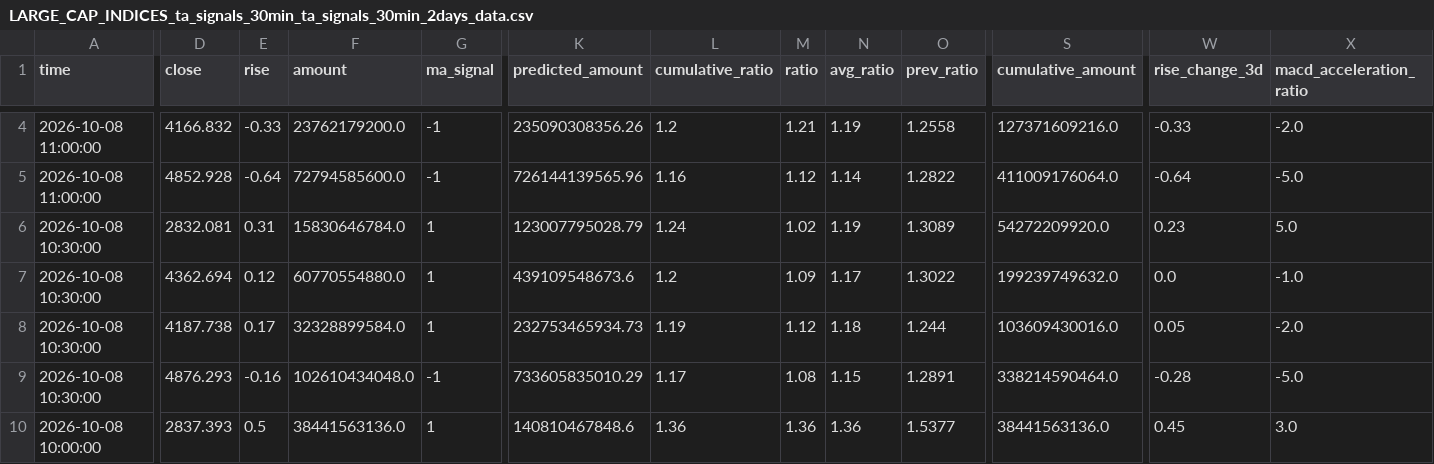
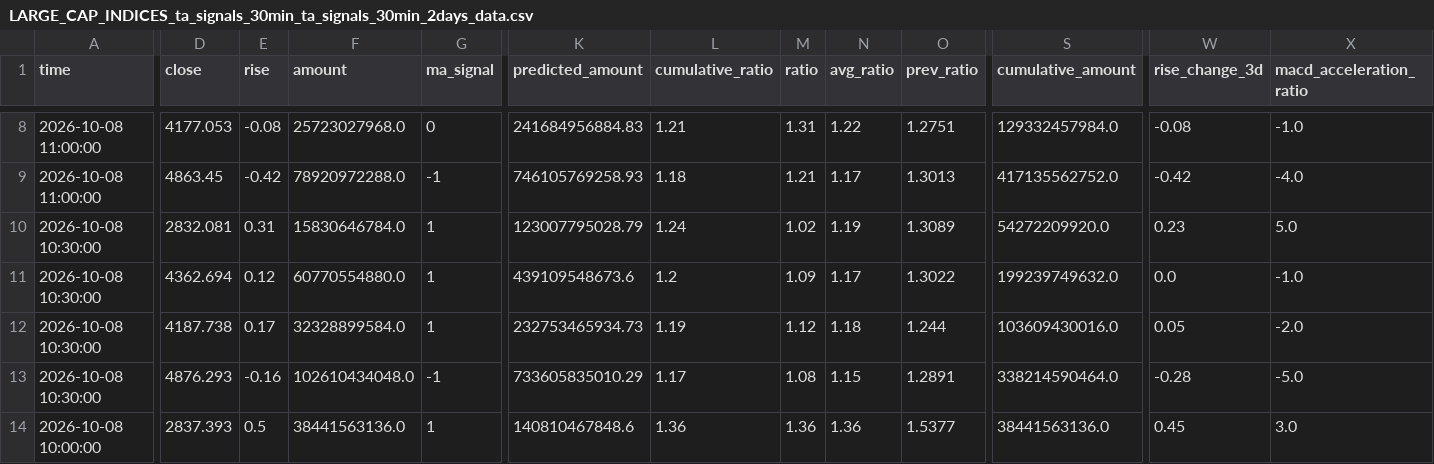
Before and after one commit to siderdata/tss_ai_stock, a CSV file: data/LARGE_CAP_INDICES_ta_signals_30min_ta_signals_30min_2days_data.csv, drawn as a sheet; only a part is shown, gaps mark what is left out; addresses are those after the commit; the diff covers the shown part only; the diff names each change by its address in the sheet, - before the commit and + after, or states it on an @@ line.

```diff
--- a/data/LARGE_CAP_INDICES_ta_signals_30min_ta_signals_30min_2days_data.csv
+++ b/data/LARGE_CAP_INDICES_ta_signals_30min_ta_signals_30min_2days_data.csv
-D8 (close): 4166.832
+D8 (close): 4177.053
-E8 (rise): -0.33
+E8 (rise): -0.08
-F8 (amount): 23762179200.0
+F8 (amount): 25723027968.0
-G8 (ma_signal): -1
+G8 (ma_signal): 0
-K8 (predicted_amount): 235090308356.26
+K8 (predicted_amount): 241684956884.83
-L8 (cumulative_ratio): 1.2
+L8 (cumulative_ratio): 1.21
-M8 (ratio): 1.21
+M8 (ratio): 1.31
-N8 (avg_ratio): 1.19
+N8 (avg_ratio): 1.22
-O8 (prev_ratio): 1.2558
+O8 (prev_ratio): 1.2751
-S8 (cumulative_amount): 127371609216.0
+S8 (cumulative_amount): 129332457984.0
-W8 (rise_change_3d): -0.33
+W8 (rise_change_3d): -0.08
-X8 (macd_acceleration_ratio): -2.0
+X8 (macd_acceleration_ratio): -1.0
-D9 (close): 4852.928
+D9 (close): 4863.45
-E9 (rise): -0.64
+E9 (rise): -0.42
-F9 (amount): 72794585600.0
+F9 (amount): 78920972288.0
-K9 (predicted_amount): 726144139565.96
+K9 (predicted_amount): 746105769258.93
-L9 (cumulative_ratio): 1.16
+L9 (cumulative_ratio): 1.18
-M9 (ratio): 1.12
+M9 (ratio): 1.21
-N9 (avg_ratio): 1.14
+N9 (avg_ratio): 1.17
-O9 (prev_ratio): 1.2822
+O9 (prev_ratio): 1.3013
-S9 (cumulative_amount): 411009176064.0
+S9 (cumulative_amount): 417135562752.0
-W9 (rise_change_3d): -0.64
+W9 (rise_change_3d): -0.42
-X9 (macd_acceleration_ratio): -5.0
+X9 (macd_acceleration_ratio): -4.0
```
Also changed, not shown: 4 added rows and 33 edited cells elsewhere in this file, data/CORE_INDICES_ta_signals_30min_ta_signals_30min_2days_data.csv, data/LARGE_CAP_INDICES_ta_signals_60min_ta_signals_60min_2days_data.csv, 34 other files.
